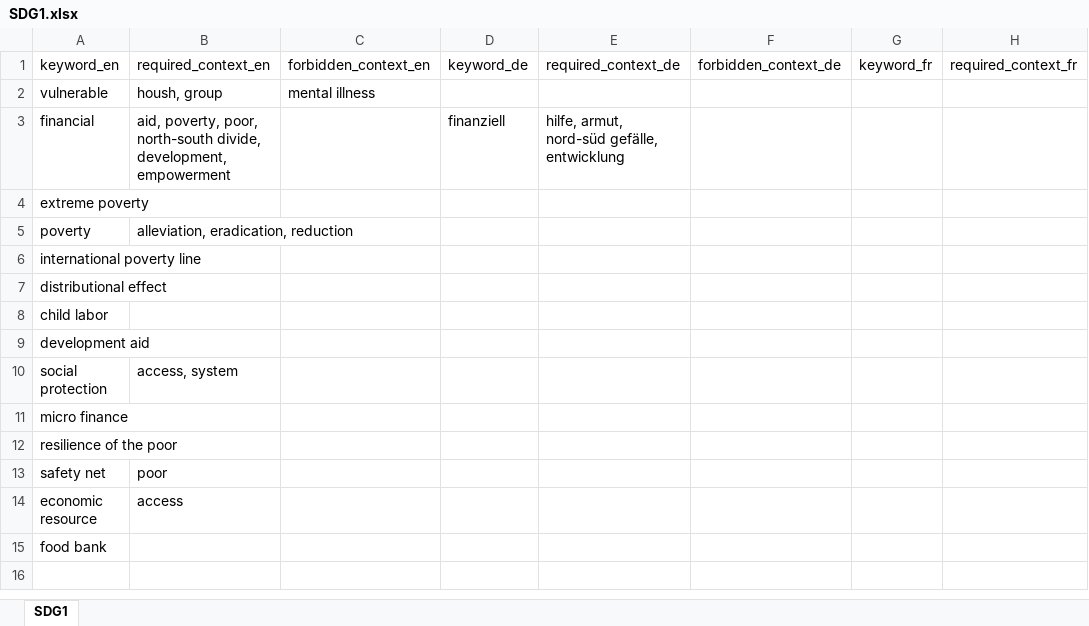
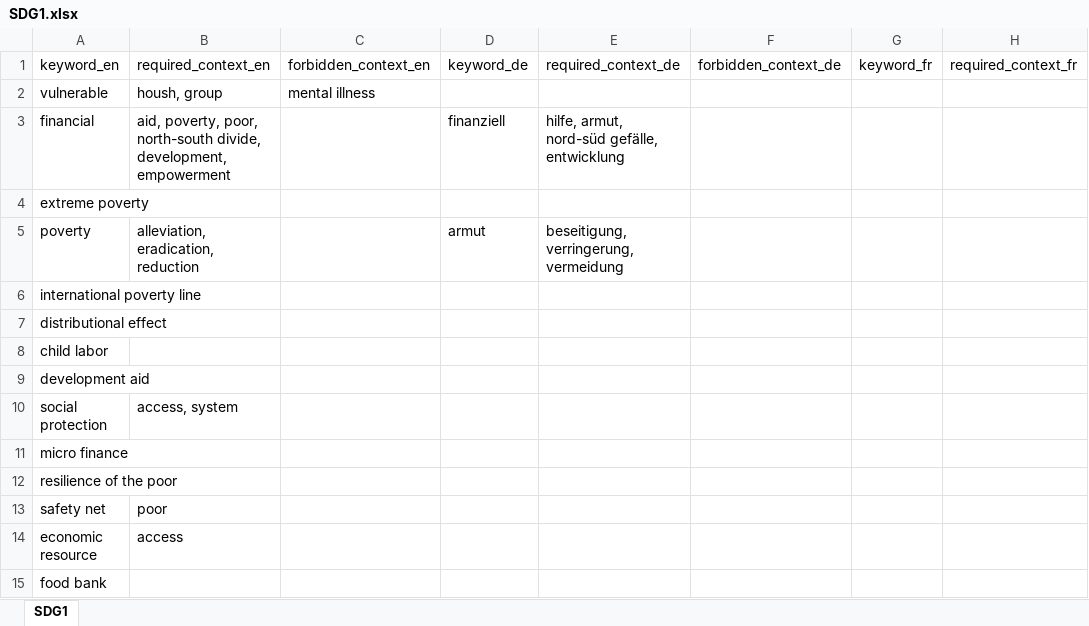
Before and after one commit to sustainability-zhaw/keywords, an Excel workbook: data/sdgs/SDG1.xlsx, sheet SDG1, drawn as a sheet; only a part is shown; values as stored, in another font and other column widths than the file's, no borders; table styles not drawn; the diff names each change by its address in the sheet, - before the commit and + after, or states it on an @@ line.

Commit message:
update SDG1 for testing

```diff
--- a/data/sdgs/SDG1.xlsx (sheet SDG1)
+++ b/data/sdgs/SDG1.xlsx (sheet SDG1)
-D5: (empty)
+D5: armut
-E5: (empty)
+E5: beseitigung, verringerung, vermeidung
```
